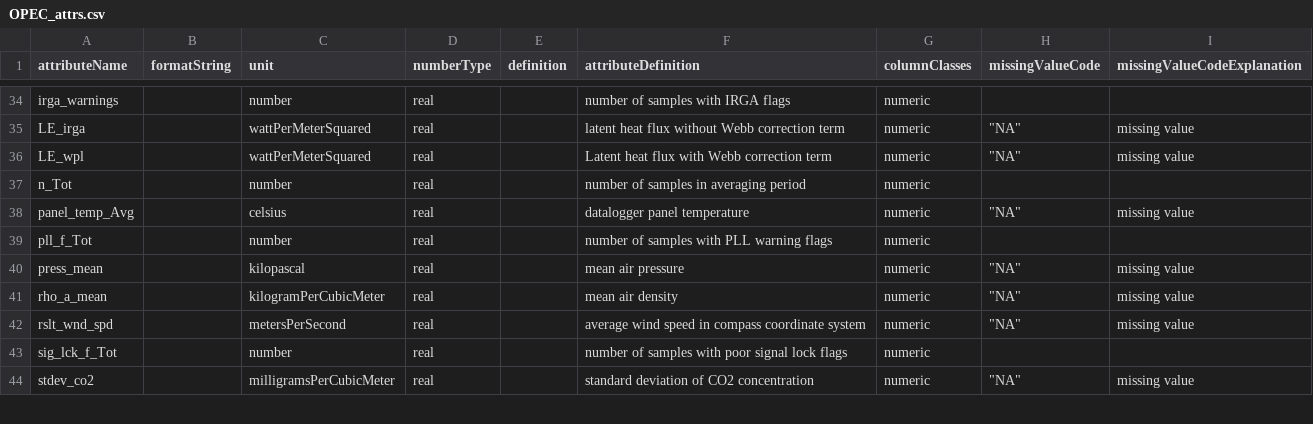
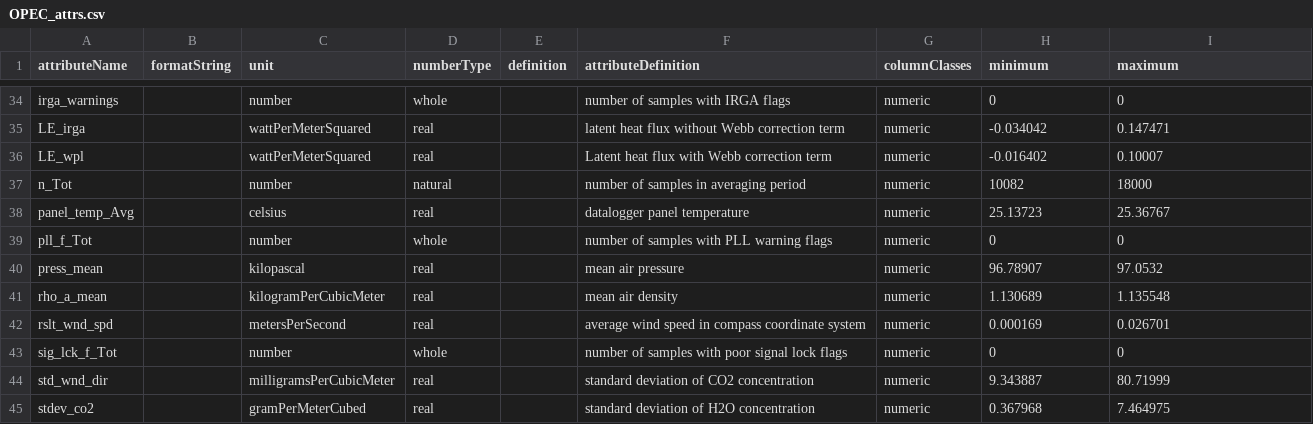
Before and after one commit to CAPLTER/knb-lter-cap.649, a CSV file: OPEC_attrs.csv, drawn as a sheet; only a part is shown, gaps mark what is left out; addresses are those after the commit; the diff covers the shown part only; the diff names each change by its address in the sheet, - before the commit and + after, or states it on an @@ line.

```diff
--- a/OPEC_attrs.csv
+++ b/OPEC_attrs.csv
-H1: missingValueCode
+H1: minimum
-I1: missingValueCodeExplanation
+I1: maximum
-D34 (numberType): real
+D34 (numberType): whole
-H34 (minimum): (empty)
+H34 (minimum): 0
-I34 (maximum): (empty)
+I34 (maximum): 0
-H35 (minimum): "NA"
+H35 (minimum): -0.034042
-I35 (maximum): missing value
+I35 (maximum): 0.147471
-H36 (minimum): "NA"
+H36 (minimum): -0.016402
-I36 (maximum): missing value
+I36 (maximum): 0.10007
-D37 (numberType): real
+D37 (numberType): natural
-H37 (minimum): (empty)
+H37 (minimum): 10082
-I37 (maximum): (empty)
+I37 (maximum): 18000
-H38 (minimum): "NA"
+H38 (minimum): 25.13723
-I38 (maximum): missing value
+I38 (maximum): 25.36767
-D39 (numberType): real
+D39 (numberType): whole
-H39 (minimum): (empty)
+H39 (minimum): 0
-I39 (maximum): (empty)
+I39 (maximum): 0
-H40 (minimum): "NA"
+H40 (minimum): 96.78907
-I40 (maximum): missing value
+I40 (maximum): 97.0532
-H41 (minimum): "NA"
+H41 (minimum): 1.130689
-I41 (maximum): missing value
+I41 (maximum): 1.135548
-H42 (minimum): "NA"
+H42 (minimum): 0.000169
-I42 (maximum): missing value
+I42 (maximum): 0.026701
-D43 (numberType): real
+D43 (numberType): whole
-H43 (minimum): (empty)
+H43 (minimum): 0
-I43 (maximum): (empty)
+I43 (maximum): 0
+row 44: std_wnd_dir |  | milligramsPerCubicMeter | real |  | standard deviation of CO2 concentration | numeric | 9.343887 | 80.71999
-C45 (unit): milligramsPerCubicMeter
+C45 (unit): gramPerMeterCubed
-F45 (attributeDefinition): standard deviation of CO2 concentration
+F45 (attributeDefinition): standard deviation of H2O concentration
-H45 (minimum): "NA"
+H45 (minimum): 0.367968
-I45 (maximum): missing value
+I45 (maximum): 7.464975
```
Also changed, not shown: 1 added row, 2 removed rows and 110 edited cells elsewhere in this file, groundSensors_attrs.csv, radiometer_rain_attrs.csv, 11 other files.
